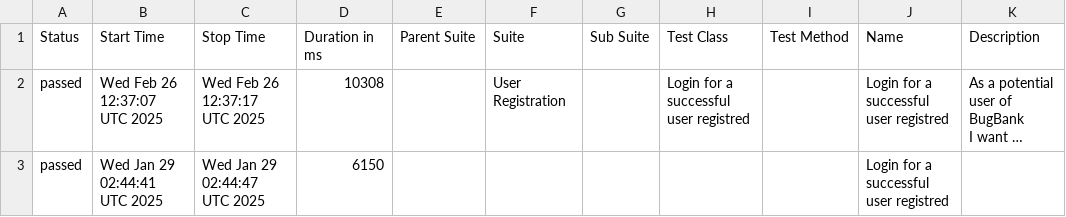
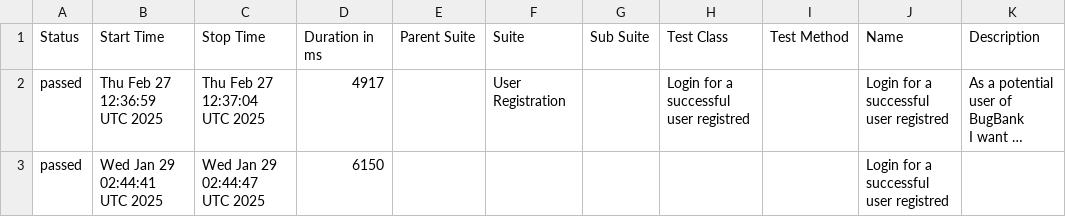
Before and after one commit to marcoshioka/JavaSeleniumCucumber, a CSV file: data/suites.csv, drawn as a sheet; long unchanged cells end in …; the diff names each change by its address in the sheet, - before the commit and + after, or states it on an @@ line.

```diff
--- a/data/suites.csv
+++ b/data/suites.csv
-B2 (Start Time): Wed Feb 26 12:37:07 UTC 2025
+B2 (Start Time): Thu Feb 27 12:36:59 UTC 2025
-C2 (Stop Time): Wed Feb 26 12:37:17 UTC 2025
+C2 (Stop Time): Thu Feb 27 12:37:04 UTC 2025
-D2 (Duration in ms): 10308
+D2 (Duration in ms): 4917
```
Also changed, not shown: 19 other files.
